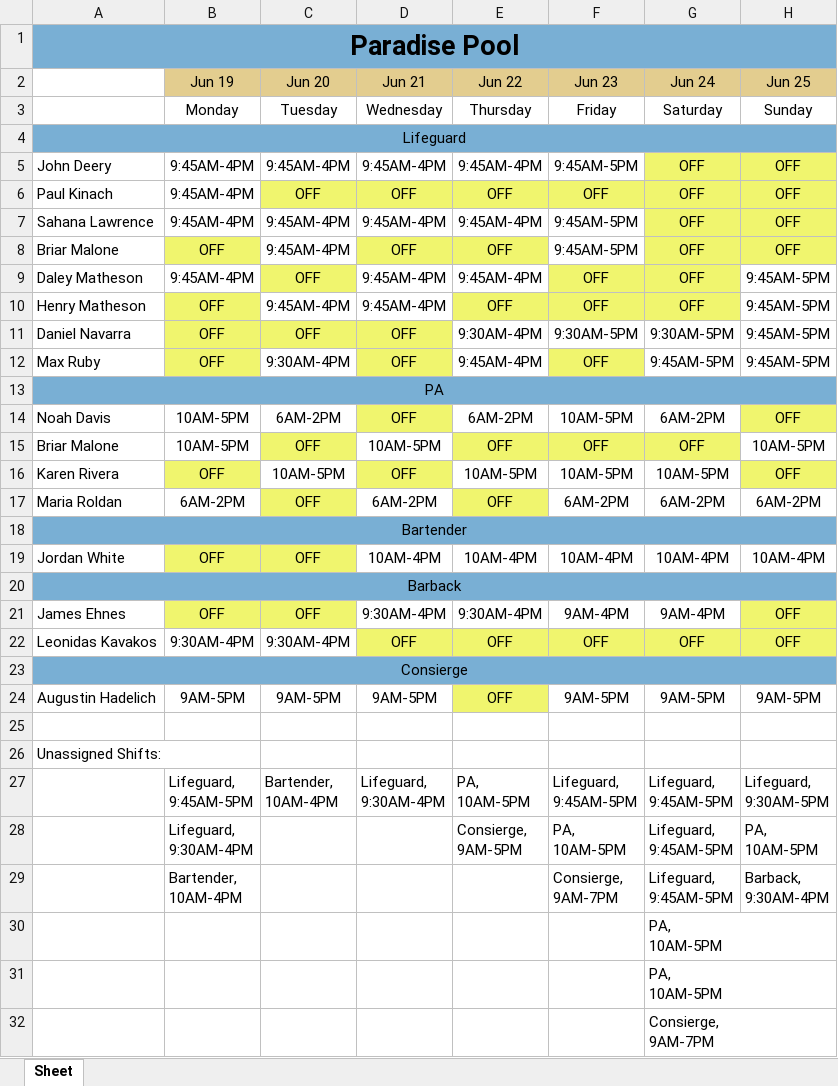
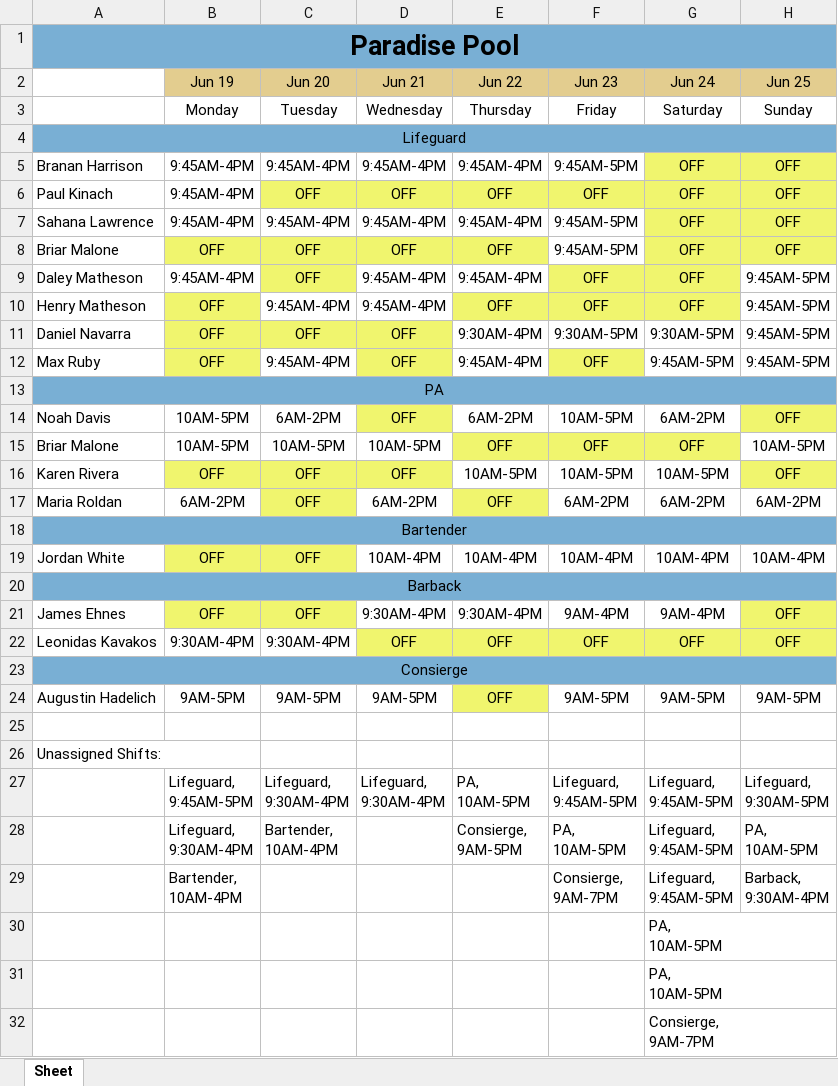
Before and after one commit to brananharrison/EmployeeScheduler, an Excel workbook: Input.xlsx, sheet Sheet, drawn as a sheet; values as stored, in another font and other column widths than the file's, no borders; ↵ is a line break in a cell; the diff names each change by its address in the sheet, - before the commit and + after, or states it on an @@ line.

Commit message:
Upload Input.xlsx via GitHub Pages

```diff
--- a/Input.xlsx (sheet Sheet)
+++ b/Input.xlsx (sheet Sheet)
-A5: John Deery
+A5: Branan Harrison
-C8 (Jun 20): 9:45AM-4PM
+C8 (Jun 20): OFF
-C8 fill: none
+C8 fill: #F0F56E
-C12 (Jun 20): 9:30AM-4PM
+C12 (Jun 20): 9:45AM-4PM
-C15 (Jun 20): OFF
+C15 (Jun 20): 10AM-5PM
-C15 fill: #F0F56E
+C15 fill: none
-C16 (Jun 20): 10AM-5PM
+C16 (Jun 20): OFF
-C16 fill: none
+C16 fill: #F0F56E
-C27 (Jun 20): Bartender, ↵ 10AM-4PM
+C27 (Jun 20): Lifeguard, ↵ 9:30AM-4PM
-C28 (Jun 20): (empty)
+C28 (Jun 20): Bartender, ↵ 10AM-4PM
```
